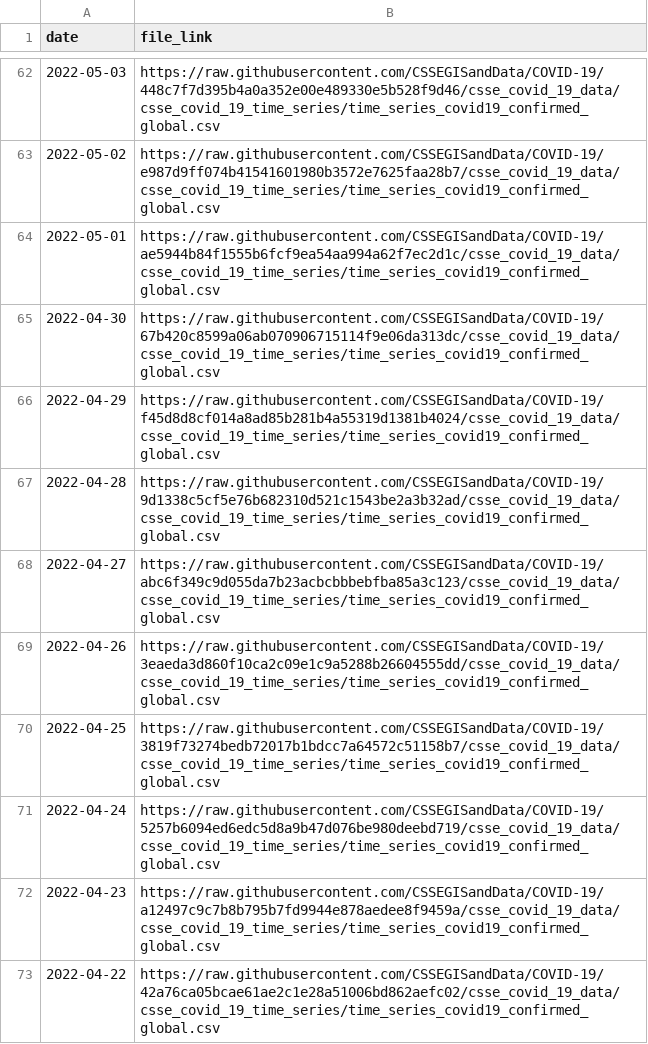
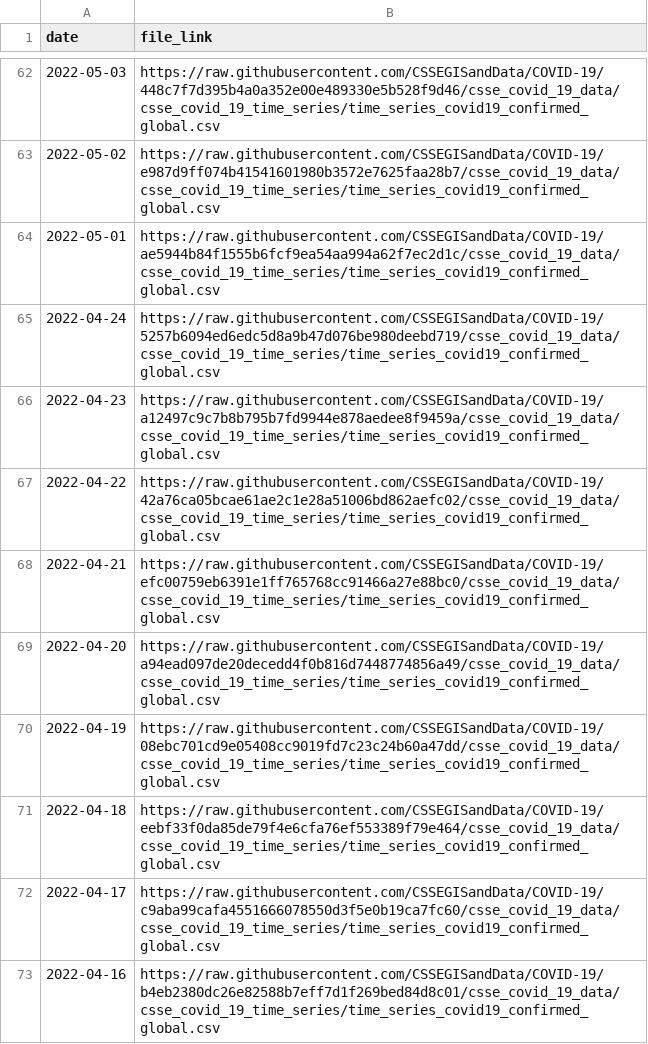
Before and after one commit to Serena-Wang/covidData, a CSV file: data/jhu_global_cases_data_links.csv, drawn as a sheet; only a part is shown, gaps mark what is left out; the shorter side is filled out with more unchanged rows; the diff names each change by its address in the sheet, - before the commit and + after, or states it on an @@ line.

```diff
--- a/data/jhu_global_cases_data_links.csv
+++ b/data/jhu_global_cases_data_links.csv
-row 65: 2022-04-30 | https://raw.githubusercontent.com/CSSEGISandData/COVID-19/67b420c8599a06ab070906715114f9e06da313dc/csse_covid_19_data/csse_covid_19_time_series/time_series_covid19_confirmed_global.csv
-row 66: 2022-04-29 | https://raw.githubusercontent.com/CSSEGISandData/COVID-19/f45d8d8cf014a8ad85b281b4a55319d1381b4024/csse_covid_19_data/csse_covid_19_time_series/time_series_covid19_confirmed_global.csv
-row 67: 2022-04-28 | https://raw.githubusercontent.com/CSSEGISandData/COVID-19/9d1338c5cf5e76b682310d521c1543be2a3b32ad/csse_covid_19_data/csse_covid_19_time_series/time_series_covid19_confirmed_global.csv
-row 68: 2022-04-27 | https://raw.githubusercontent.com/CSSEGISandData/COVID-19/abc6f349c9d055da7b23acbcbbbebfba85a3c123/csse_covid_19_data/csse_covid_19_time_series/time_series_covid19_confirmed_global.csv
-row 69: 2022-04-26 | https://raw.githubusercontent.com/CSSEGISandData/COVID-19/3eaeda3d860f10ca2c09e1c9a5288b26604555dd/csse_covid_19_data/csse_covid_19_time_series/time_series_covid19_confirmed_global.csv
-row 70: 2022-04-25 | https://raw.githubusercontent.com/CSSEGISandData/COVID-19/3819f73274bedb72017b1bdcc7a64572c51158b7/csse_covid_19_data/csse_covid_19_time_series/time_series_covid19_confirmed_global.csv
```
